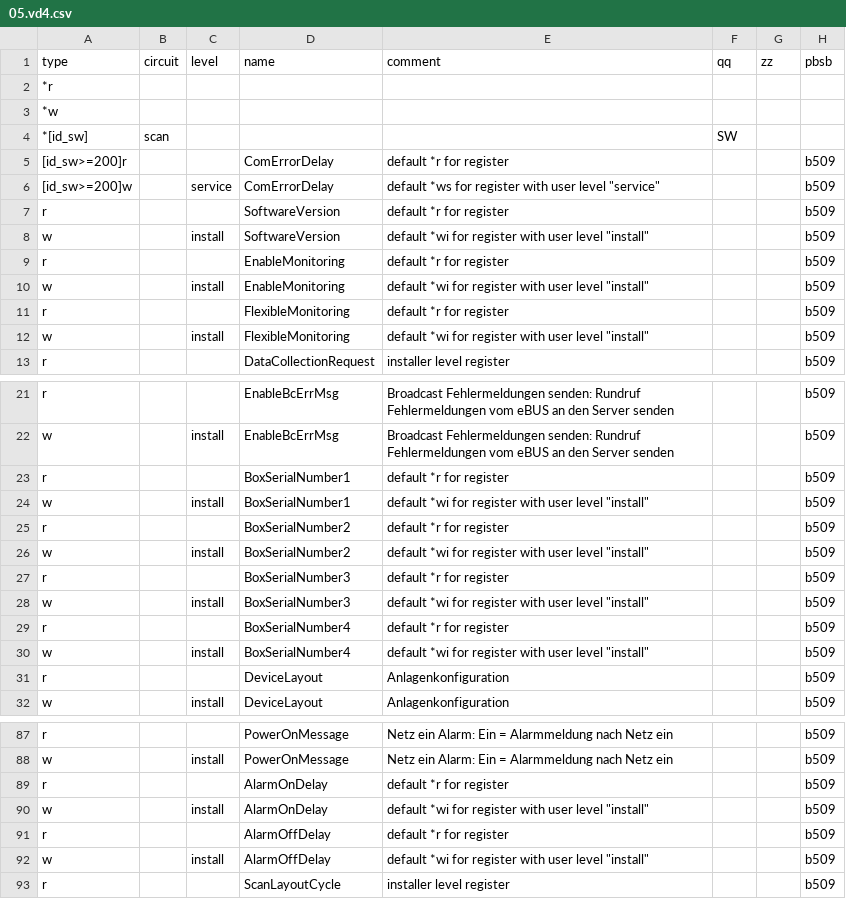
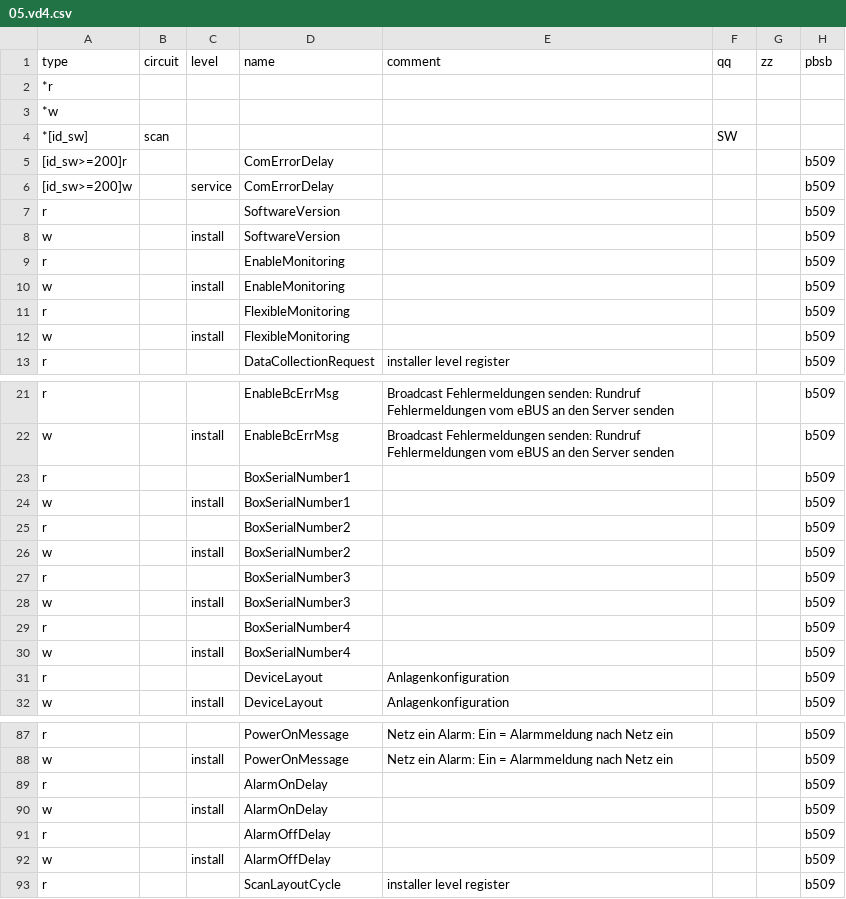
Before and after one commit to peedign/ebus.hp.github.io, a CSV file: next/de/vaillant/05.vd4.csv, drawn as a sheet; only a part is shown, gaps mark what is left out; the diff covers the shown part only; the diff names each change by its address in the sheet, - before the commit and + after, or states it on an @@ line.

```diff
--- a/next/de/vaillant/05.vd4.csv
+++ b/next/de/vaillant/05.vd4.csv
-E5 (comment): default *r for register
+E5 (comment): (empty)
-E6 (comment): default *ws for register with user level "service"
+E6 (comment): (empty)
-E7 (comment): default *r for register
+E7 (comment): (empty)
-E8 (comment): default *wi for register with user level "install"
+E8 (comment): (empty)
-E9 (comment): default *r for register
+E9 (comment): (empty)
-E10 (comment): default *wi for register with user level "install"
+E10 (comment): (empty)
-E11 (comment): default *r for register
+E11 (comment): (empty)
-E12 (comment): default *wi for register with user level "install"
+E12 (comment): (empty)
-E23 (comment): default *r for register
+E23 (comment): (empty)
-E24 (comment): default *wi for register with user level "install"
+E24 (comment): (empty)
-E25 (comment): default *r for register
+E25 (comment): (empty)
-E26 (comment): default *wi for register with user level "install"
+E26 (comment): (empty)
-E27 (comment): default *r for register
+E27 (comment): (empty)
-E28 (comment): default *wi for register with user level "install"
+E28 (comment): (empty)
-E29 (comment): default *r for register
+E29 (comment): (empty)
-E30 (comment): default *wi for register with user level "install"
+E30 (comment): (empty)
-E89 (comment): default *r for register
+E89 (comment): (empty)
-E90 (comment): default *wi for register with user level "install"
+E90 (comment): (empty)
-E91 (comment): default *r for register
+E91 (comment): (empty)
-E92 (comment): default *wi for register with user level "install"
+E92 (comment): (empty)
```
Also changed, not shown: 4 edited cells elsewhere in this file, next/de/vaillant/08.hmu.csv, next/de/vaillant/15.350.csv, 16 other files.
